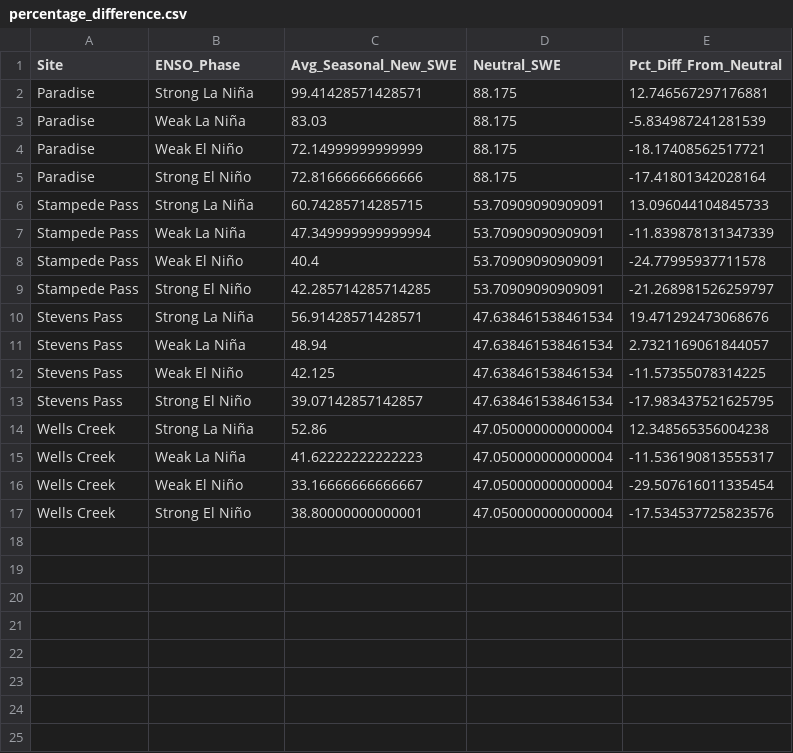
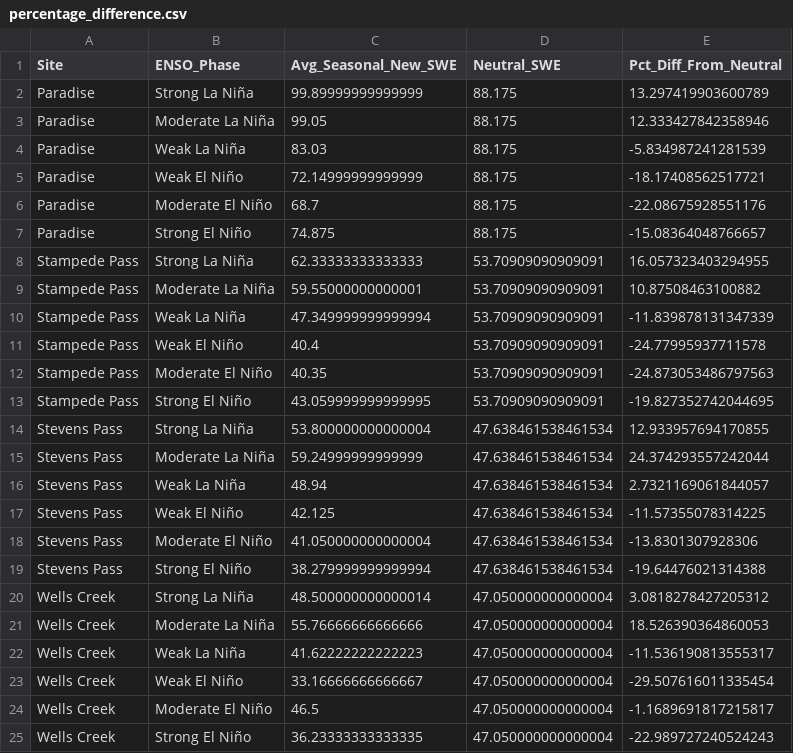
Before and after one commit to brianhigh/WA_Snowfall_Analysis_SWE_Antigravity_ClaudeSonnet-45, a CSV file: data/percentage_difference.csv, drawn as a sheet.

```diff
--- a/data/percentage_difference.csv
+++ b/data/percentage_difference.csv
@@ -1,17 +1,25 @@
 Site,ENSO_Phase,Avg_Seasonal_New_SWE,Neutral_SWE,Pct_Diff_From_Neutral
-Paradise,Strong La Niña,99.41428571428571,88.175,12.746567297176881
+Paradise,Strong La Niña,99.89999999999999,88.175,13.297419903600789
+Paradise,Moderate La Niña,99.05,88.175,12.333427842358946
 Paradise,Weak La Niña,83.03,88.175,-5.834987241281539
 Paradise,Weak El Niño,72.14999999999999,88.175,-18.17408562517721
-Paradise,Strong El Niño,72.81666666666666,88.175,-17.41801342028164
-Stampede Pass,Strong La Niña,60.74285714285715,53.70909090909091,13.096044104845733
+Paradise,Moderate El Niño,68.7,88.175,-22.08675928551176
+Paradise,Strong El Niño,74.875,88.175,-15.08364048766657
+Stampede Pass,Strong La Niña,62.33333333333333,53.70909090909091,16.057323403294955
+Stampede Pass,Moderate La Niña,59.55000000000001,53.70909090909091,10.87508463100882
 Stampede Pass,Weak La Niña,47.349999999999994,53.70909090909091,-11.839878131347339
 Stampede Pass,Weak El Niño,40.4,53.70909090909091,-24.77995937711578
-Stampede Pass,Strong El Niño,42.285714285714285,53.70909090909091,-21.268981526259797
-Stevens Pass,Strong La Niña,56.91428571428571,47.638461538461534,19.471292473068676
+Stampede Pass,Moderate El Niño,40.35,53.70909090909091,-24.873053486797563
+Stampede Pass,Strong El Niño,43.059999999999995,53.70909090909091,-19.827352742044695
+Stevens Pass,Strong La Niña,53.800000000000004,47.638461538461534,12.933957694170855
+Stevens Pass,Moderate La Niña,59.24999999999999,47.638461538461534,24.374293557242044
 Stevens Pass,Weak La Niña,48.94,47.638461538461534,2.7321169061844057
 Stevens Pass,Weak El Niño,42.125,47.638461538461534,-11.57355078314225
-Stevens Pass,Strong El Niño,39.07142857142857,47.638461538461534,-17.983437521625795
-Wells Creek,Strong La Niña,52.86,47.050000000000004,12.348565356004238
+Stevens Pass,Moderate El Niño,41.050000000000004,47.638461538461534,-13.8301307928306
+Stevens Pass,Strong El Niño,38.279999999999994,47.638461538461534,-19.64476021314388
+Wells Creek,Strong La Niña,48.500000000000014,47.050000000000004,3.0818278427205312
+Wells Creek,Moderate La Niña,55.76666666666666,47.050000000000004,18.526390364860053
 Wells Creek,Weak La Niña,41.62222222222223,47.050000000000004,-11.536190813555317
 Wells Creek,Weak El Niño,33.16666666666667,47.050000000000004,-29.507616011335454
-Wells Creek,Strong El Niño,38.80000000000001,47.050000000000004,-17.534537725823576
+Wells Creek,Moderate El Niño,46.5,47.050000000000004,-1.1689691817215817
+Wells Creek,Strong El Niño,36.23333333333335,47.050000000000004,-22.989727240524243
```
Also changed, not shown: data/monthly_summary.csv, data/snotel_raw_paradise.csv, 11 other files.
